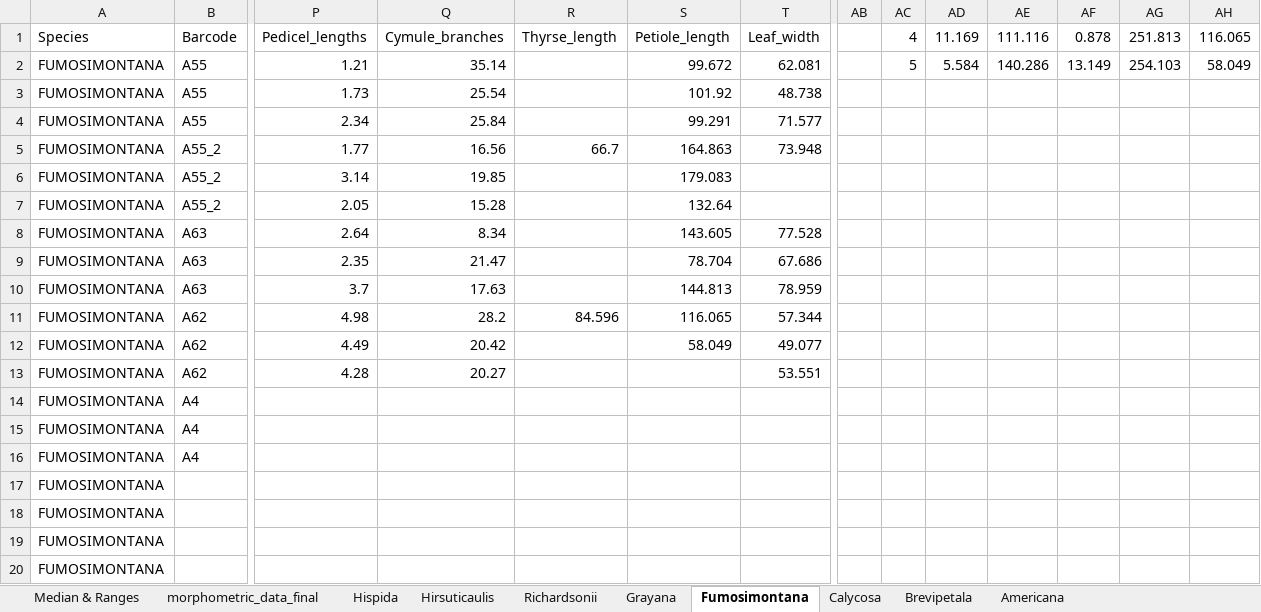
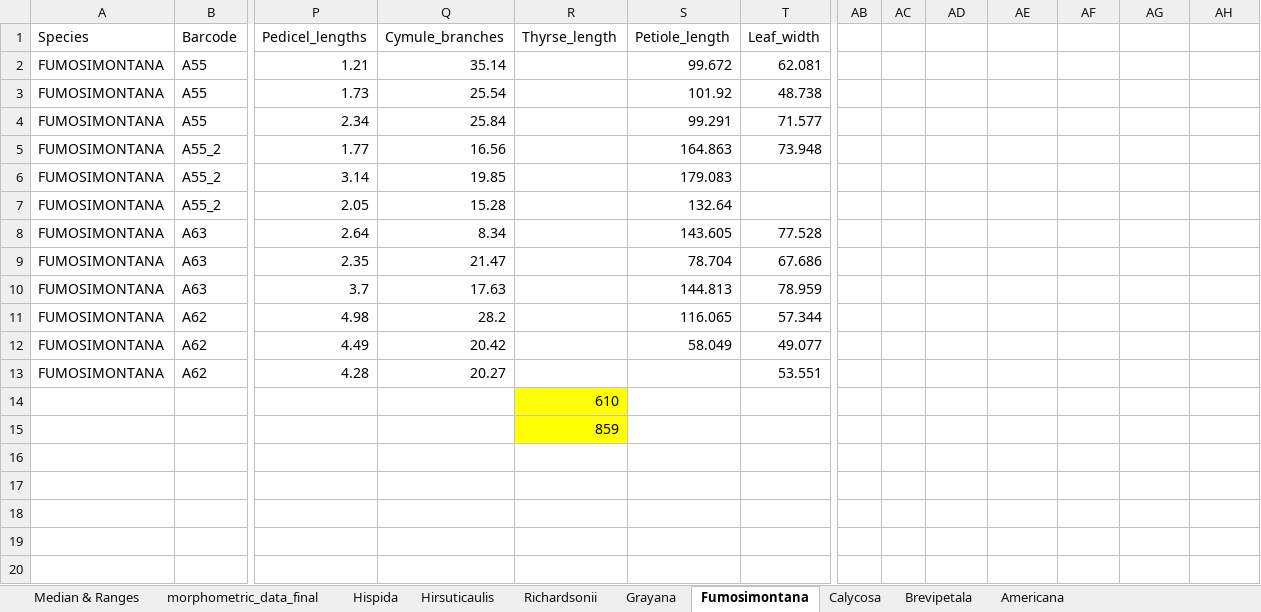
Before and after one commit to njenglewrye/Heuchera-americana-group-species-manuscript, an Excel workbook: Morphometrics/morphology_by_species_for_taxonomic_treatment.xlsx, sheet Fumosimontana, drawn as a sheet; only a part is shown, gaps mark what is left out; values as stored, in another font and other column widths than the file's, no borders; removed rows and columns are numbered as before the commit, all else as after; rows hold the shown columns only; the diff names each change by its address in the sheet, - before the commit and + after, or states it on an @@ line.

```diff
--- a/Morphometrics/morphology_by_species_for_taxonomic_treatment.xlsx (sheet Fumosimontana)
+++ b/Morphometrics/morphology_by_species_for_taxonomic_treatment.xlsx (sheet Fumosimontana)
-AC1: 4
+AC1: (empty)
-AD1: 11.169
+AD1: (empty)
-AE1: 111.116
+AE1: (empty)
-AF1: 0.878
+AF1: (empty)
-AG1: 251.813
+AG1: (empty)
-AH1: 116.065
+AH1: (empty)
-AC2: 5
+AC2: (empty)
-AD2: 5.584
+AD2: (empty)
-AE2: 140.286
+AE2: (empty)
-AF2: 13.149
+AF2: (empty)
-AG2: 254.103
+AG2: (empty)
-AH2: 58.049
+AH2: (empty)
-R5 (Thyrse_length): 66.7
+R5 (Thyrse_length): (empty)
-R11 (Thyrse_length): 84.596
+R11 (Thyrse_length): (empty)
-row 14: FUMOSIMONTANA | A4
-row 15: FUMOSIMONTANA | A4
-row 16: FUMOSIMONTANA | A4
-row 17: FUMOSIMONTANA
-row 18: FUMOSIMONTANA
-row 19: FUMOSIMONTANA
-row 20: FUMOSIMONTANA
+row 14:  |  |  |  | 610
+row 15:  |  |  |  | 859
```
Also changed, not shown: sheet Median & Ranges.
